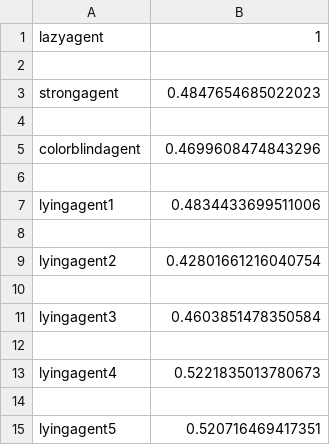
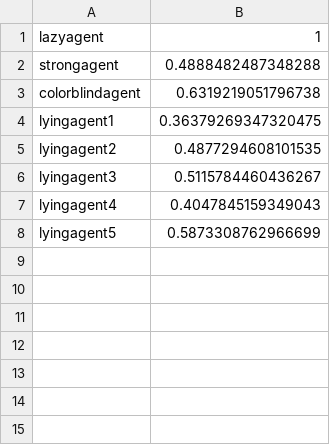
Before and after one commit to oliverneut/CAI-Group78-Trust, a CSV file: TB_lazy.csv, drawn as a sheet.

```diff
--- a/TB_lazy.csv
+++ b/TB_lazy.csv
@@ -1,15 +1,8 @@
 lazyagent,1
-
-strongagent,0.4847654685022023
-
-colorblindagent,0.4699608474843296
-
-lyingagent1,0.4834433699511006
-
-lyingagent2,0.42801661216040754
-
-lyingagent3,0.4603851478350584
-
-lyingagent4,0.5221835013780673
-
-lyingagent5,0.520716469417351
+strongagent,0.4888482487348288
+colorblindagent,0.6319219051796738
+lyingagent1,0.36379269347320475
+lyingagent2,0.4877294608101535
+lyingagent3,0.5115784460436267
+lyingagent4,0.4047845159349043
+lyingagent5,0.5873308762966699
```
Also changed, not shown: TB_colorblind.csv, TB_liar.csv, 2 other files.
